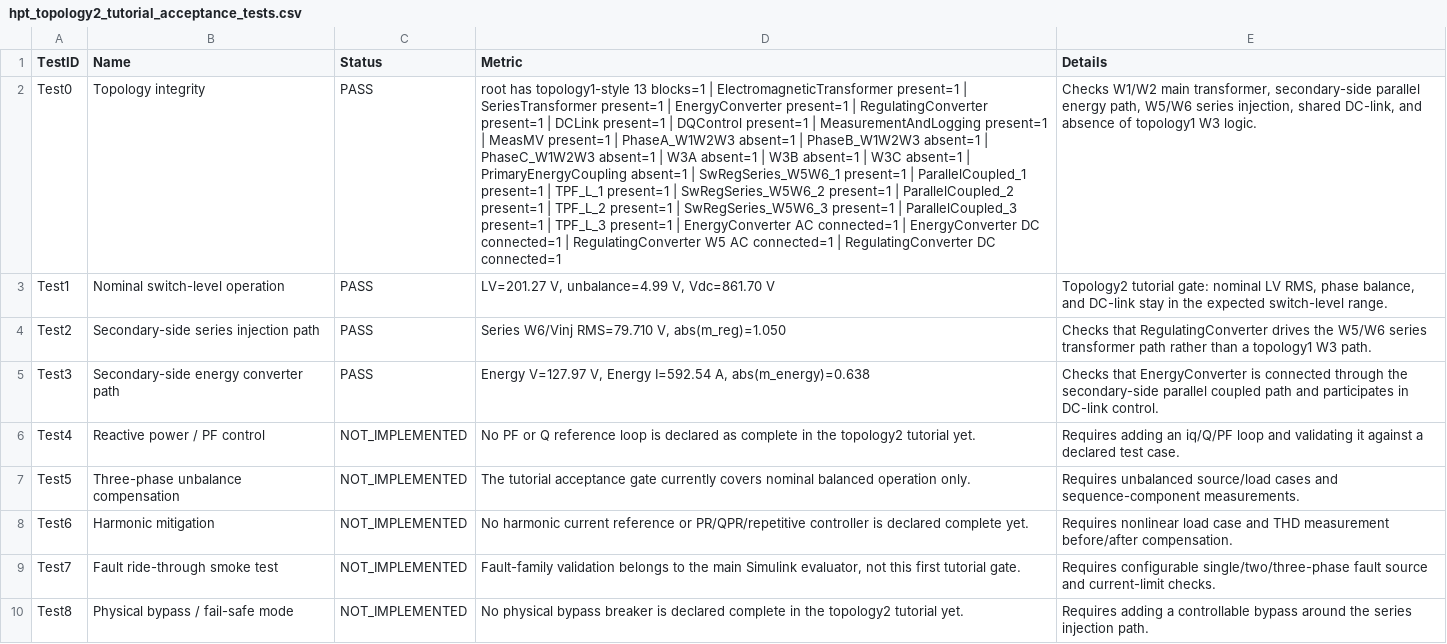
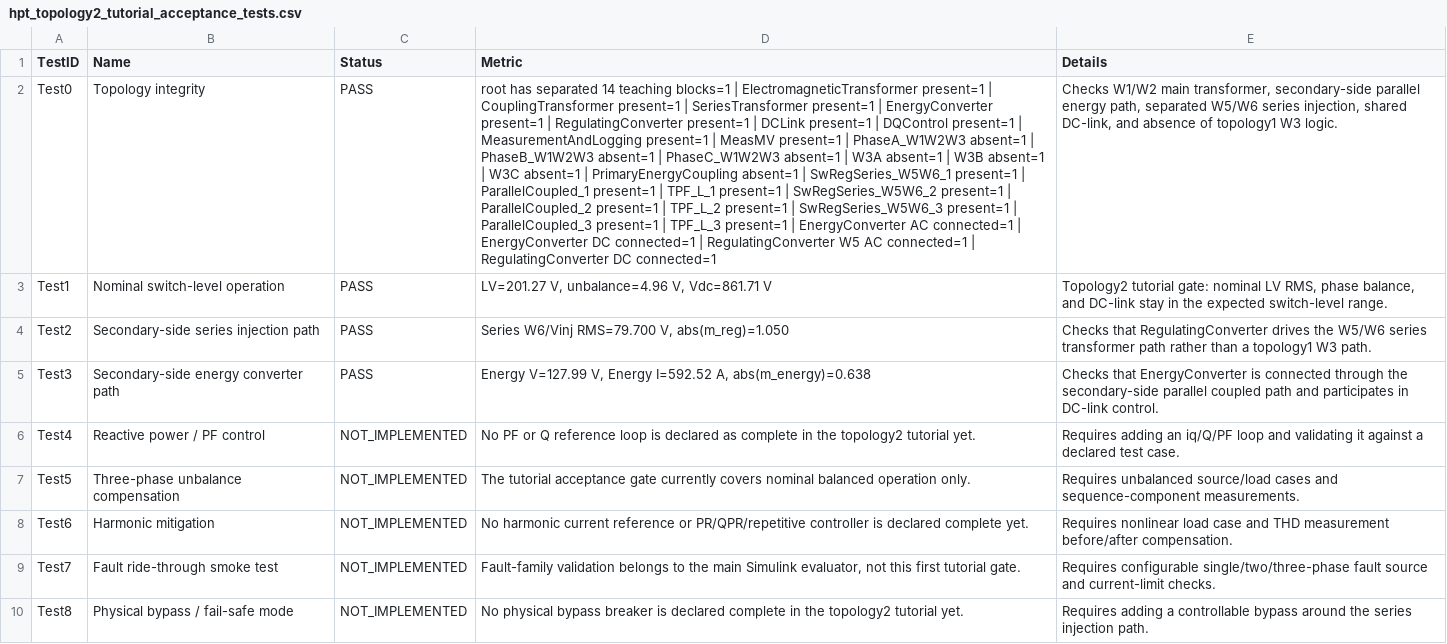
Before and after one commit to YAOX-space/HPT, a CSV file: tuition/topology_2/hpt_topology2_tutorial_acceptance_tests.csv, drawn as a sheet; the diff names each change by its address in the sheet, - before the commit and + after, or states it on an @@ line.

Commit message:
Split topology2 coupling and series transformers

```diff
--- a/tuition/topology_2/hpt_topology2_tutorial_acceptance_tests.csv
+++ b/tuition/topology_2/hpt_topology2_tutorial_acceptance_tests.csv
-D2 (Metric): root has topology1-style 13 blocks=1 | ElectromagneticTransformer present=1 |…
+D2 (Metric): root has separated 14 teaching blocks=1 | ElectromagneticTransformer present=1 | CouplingTransformer present=1 |…
-E2 (Details): …energy path, W5/W6 series…
+E2 (Details): …energy path, separated W5/W6 series…
-D3 (Metric): LV=201.27 V, unbalance=4.99 V, Vdc=861.70 V
+D3 (Metric): LV=201.27 V, unbalance=4.96 V, Vdc=861.71 V
-D4 (Metric): Series W6/Vinj RMS=79.710 V, abs(m_reg)=1.050
+D4 (Metric): Series W6/Vinj RMS=79.700 V, abs(m_reg)=1.050
-D5 (Metric): Energy V=127.97 V, Energy I=592.54 A, abs(m_energy)=0.638
+D5 (Metric): Energy V=127.99 V, Energy I=592.52 A, abs(m_energy)=0.638
```
Also changed, not shown: 5 other files.
